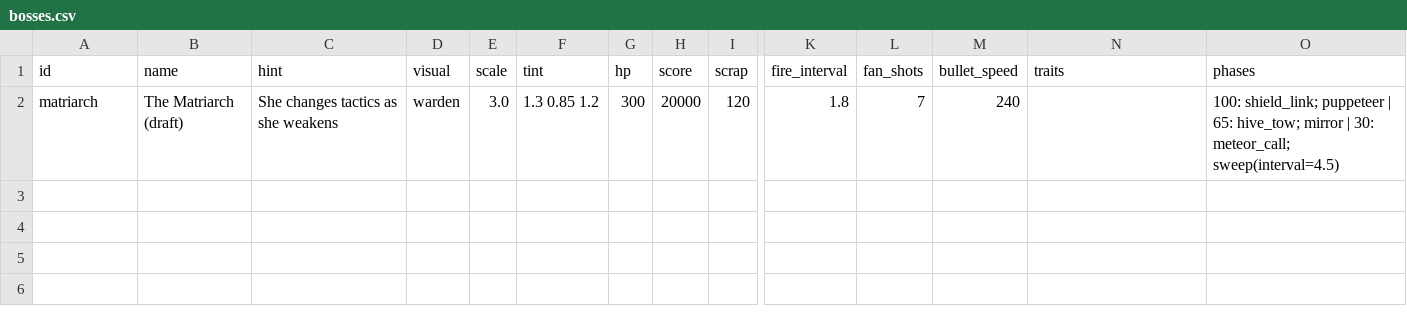
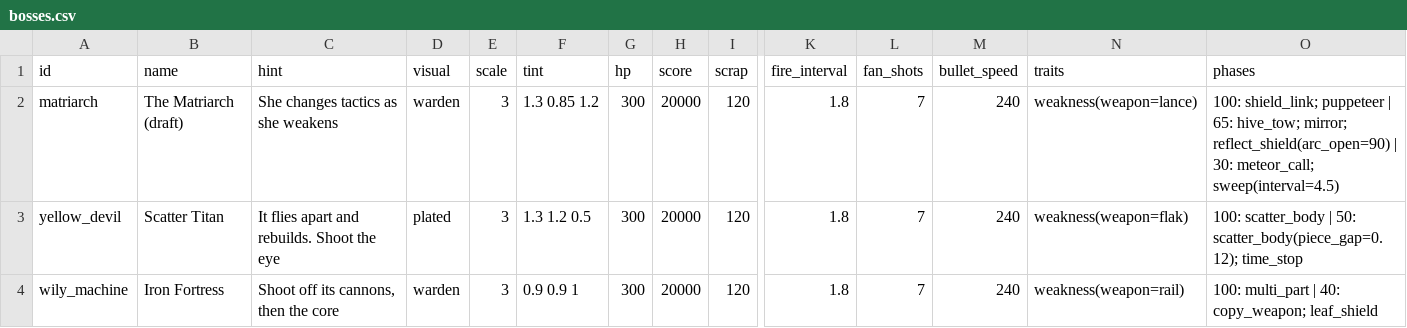
Before and after one commit to eagit2/gal, a CSV file: data/roster/bosses.csv, drawn as a sheet; only a part is shown, gaps mark what is left out; rows hold the shown columns only; the diff names each change by its address in the sheet, - before the commit and + after, or states it on an @@ line.

```diff
--- a/data/roster/bosses.csv
+++ b/data/roster/bosses.csv
-E2 (scale): 3.0
+E2 (scale): 3
-N2 (traits): (empty)
+N2 (traits): weakness(weapon=lance)
-O2 (phases): …65: hive_tow; mirror | 30:…
+O2 (phases): …65: hive_tow; mirror; reflect_shield(arc_open=90) | 30:…
+row 3: yellow_devil | Scatter Titan | It flies apart and rebuilds. Shoot the eye | plated | 3 | 1.3 1.2 0.5 | 300 | 20000 | 120 | 1.8 | 7 | 240 | weakness(weapon=flak) | 100: scatter_body | 50: scatter_body(piece_gap=0.12); time_stop
+row 4: wily_machine | Iron Fortress | Shoot off its cannons, then the core | warden | 3 | 0.9 0.9 1 | 300 | 20000 | 120 | 1.8 | 7 | 240 | weakness(weapon=rail) | 100: multi_part | 40: copy_weapon; leaf_shield
```
Also changed, not shown: data/roster/elites.csv, data/roster/enemies.csv, 15 other files.
